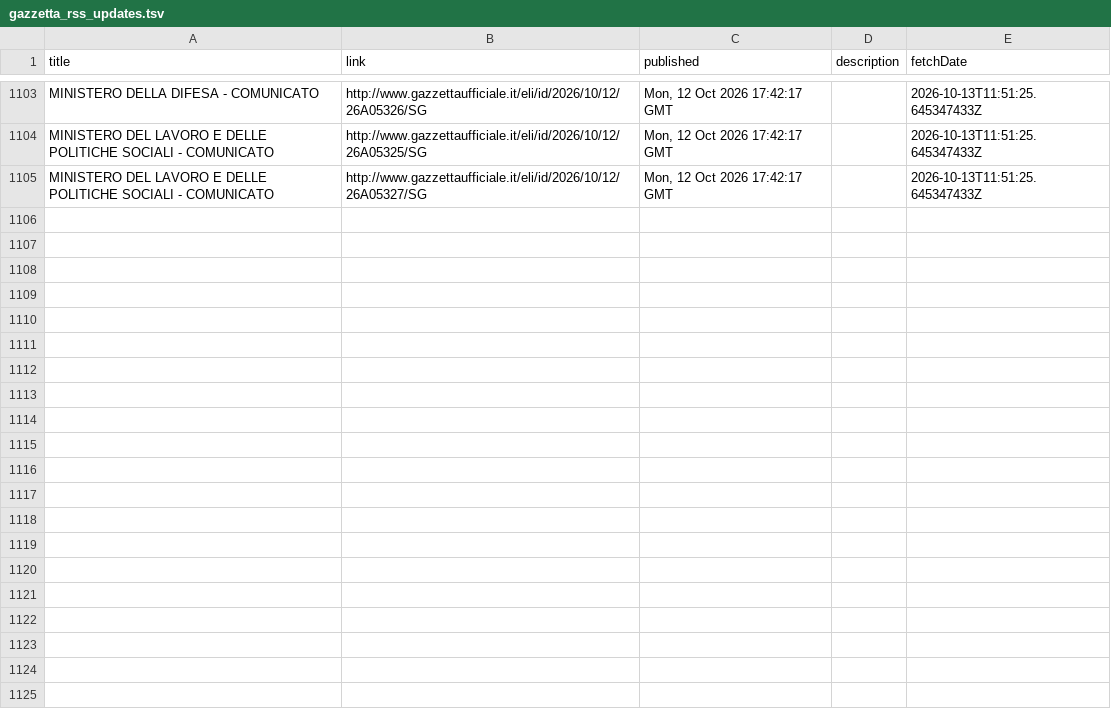
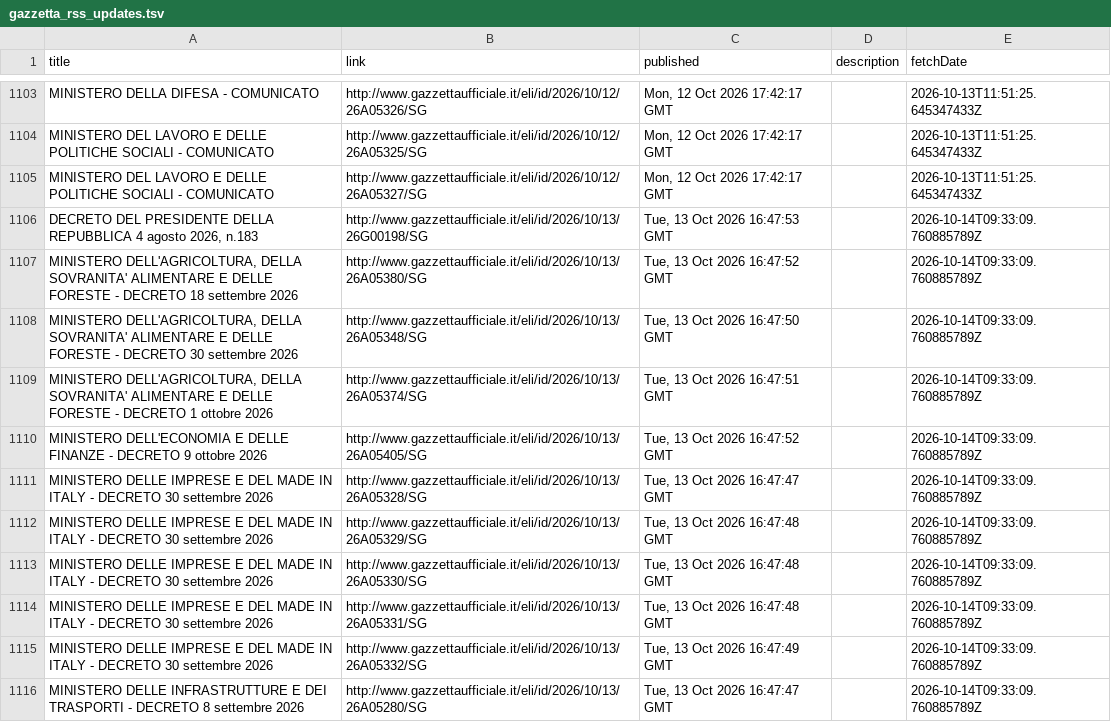
Before and after one commit to arvind088/Crawlar-gazzettaufficial, a TSV file: jena-git-project/data/clean/gazzetta_rss_updates.tsv, drawn as a sheet; only a part is shown, gaps mark what is left out; the diff covers the shown part only; the diff names each change by its address in the sheet, - before the commit and + after, or states it on an @@ line.

```diff
--- a/jena-git-project/data/clean/gazzetta_rss_updates.tsv
+++ b/jena-git-project/data/clean/gazzetta_rss_updates.tsv
+row 1106: DECRETO DEL PRESIDENTE DELLA REPUBBLICA 4 agosto 2026, n.183 | http://www.gazzettaufficiale.it/eli/id/2026/10/13/26G00198/SG | Tue, 13 Oct 2026 16:47:53 GMT |  | 2026-10-14T09:33:09.760885789Z
+row 1107: MINISTERO DELL'AGRICOLTURA, DELLA SOVRANITA' ALIMENTARE E DELLE FORESTE - DECRETO 18 settembre 2026 | http://www.gazzettaufficiale.it/eli/id/2026/10/13/26A05380/SG | Tue, 13 Oct 2026 16:47:52 GMT |  | 2026-10-14T09:33:09.760885789Z
+row 1108: MINISTERO DELL'AGRICOLTURA, DELLA SOVRANITA' ALIMENTARE E DELLE FORESTE - DECRETO 30 settembre 2026 | http://www.gazzettaufficiale.it/eli/id/2026/10/13/26A05348/SG | Tue, 13 Oct 2026 16:47:50 GMT |  | 2026-10-14T09:33:09.760885789Z
+row 1109: MINISTERO DELL'AGRICOLTURA, DELLA SOVRANITA' ALIMENTARE E DELLE FORESTE - DECRETO 1 ottobre 2026 | http://www.gazzettaufficiale.it/eli/id/2026/10/13/26A05374/SG | Tue, 13 Oct 2026 16:47:51 GMT |  | 2026-10-14T09:33:09.760885789Z
+row 1110: MINISTERO DELL'ECONOMIA E DELLE FINANZE - DECRETO 9 ottobre 2026 | http://www.gazzettaufficiale.it/eli/id/2026/10/13/26A05405/SG | Tue, 13 Oct 2026 16:47:52 GMT |  | 2026-10-14T09:33:09.760885789Z
+row 1111: MINISTERO DELLE IMPRESE E DEL MADE IN ITALY - DECRETO 30 settembre 2026 | http://www.gazzettaufficiale.it/eli/id/2026/10/13/26A05328/SG | Tue, 13 Oct 2026 16:47:47 GMT |  | 2026-10-14T09:33:09.760885789Z
+row 1112: MINISTERO DELLE IMPRESE E DEL MADE IN ITALY - DECRETO 30 settembre 2026 | http://www.gazzettaufficiale.it/eli/id/2026/10/13/26A05329/SG | Tue, 13 Oct 2026 16:47:48 GMT |  | 2026-10-14T09:33:09.760885789Z
+row 1113: MINISTERO DELLE IMPRESE E DEL MADE IN ITALY - DECRETO 30 settembre 2026 | http://www.gazzettaufficiale.it/eli/id/2026/10/13/26A05330/SG | Tue, 13 Oct 2026 16:47:48 GMT |  | 2026-10-14T09:33:09.760885789Z
+row 1114: MINISTERO DELLE IMPRESE E DEL MADE IN ITALY - DECRETO 30 settembre 2026 | http://www.gazzettaufficiale.it/eli/id/2026/10/13/26A05331/SG | Tue, 13 Oct 2026 16:47:48 GMT |  | 2026-10-14T09:33:09.760885789Z
+row 1115: MINISTERO DELLE IMPRESE E DEL MADE IN ITALY - DECRETO 30 settembre 2026 | http://www.gazzettaufficiale.it/eli/id/2026/10/13/26A05332/SG | Tue, 13 Oct 2026 16:47:49 GMT |  | 2026-10-14T09:33:09.760885789Z
+row 1116: MINISTERO DELLE INFRASTRUTTURE E DEI TRASPORTI - DECRETO 8 settembre 2026 | http://www.gazzettaufficiale.it/eli/id/2026/10/13/26A05280/SG | Tue, 13 Oct 2026 16:47:47 GMT |  | 2026-10-14T09:33:09.760885789Z
```
Also changed, not shown: 11 added rows elsewhere in this file.
